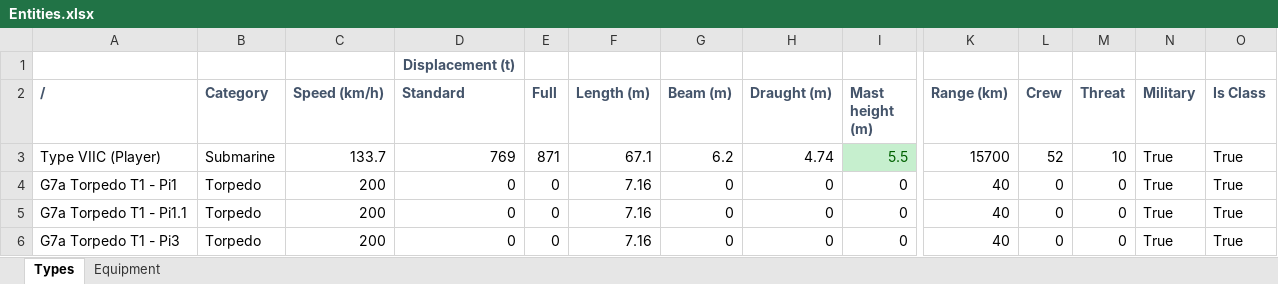
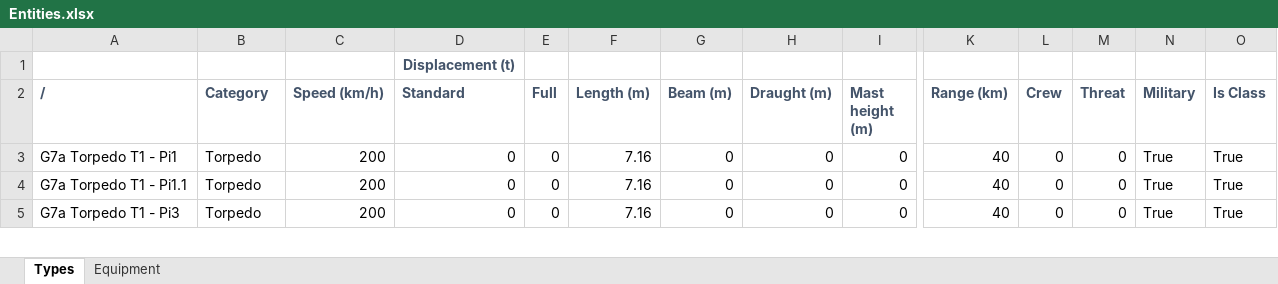
Before and after one commit to TmYNooB/uboat-the-arcade-mod, an Excel workbook: Data Sheets/Entities.xlsx, sheet Types, drawn as a sheet; only a part is shown, gaps mark what is left out; values as stored, in another font and other column widths than the file's, no borders; rows hold the shown columns only; the diff names each change by its address in the sheet, - before the commit and + after, or states it on an @@ line.

Commit message:
fix type viic override and compressor oxygen tuning

```diff
--- a/Data Sheets/Entities.xlsx (sheet Types)
+++ b/Data Sheets/Entities.xlsx (sheet Types)
-row 3: Type VIIC (Player) | Submarine | 133.7 | 769 | 871 | 67.1 | 6.2 | 4.74 | 5.5 | 15700 | 52 | 10 | True | True
```
Also changed, not shown: sheet Equipment, 3 other files.
